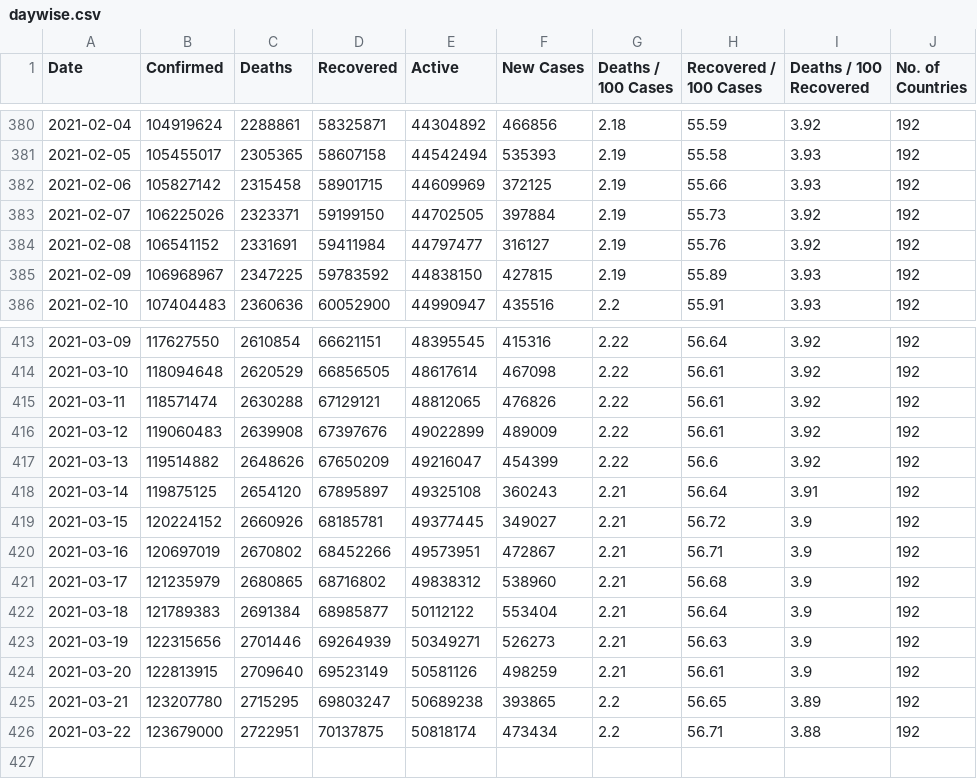
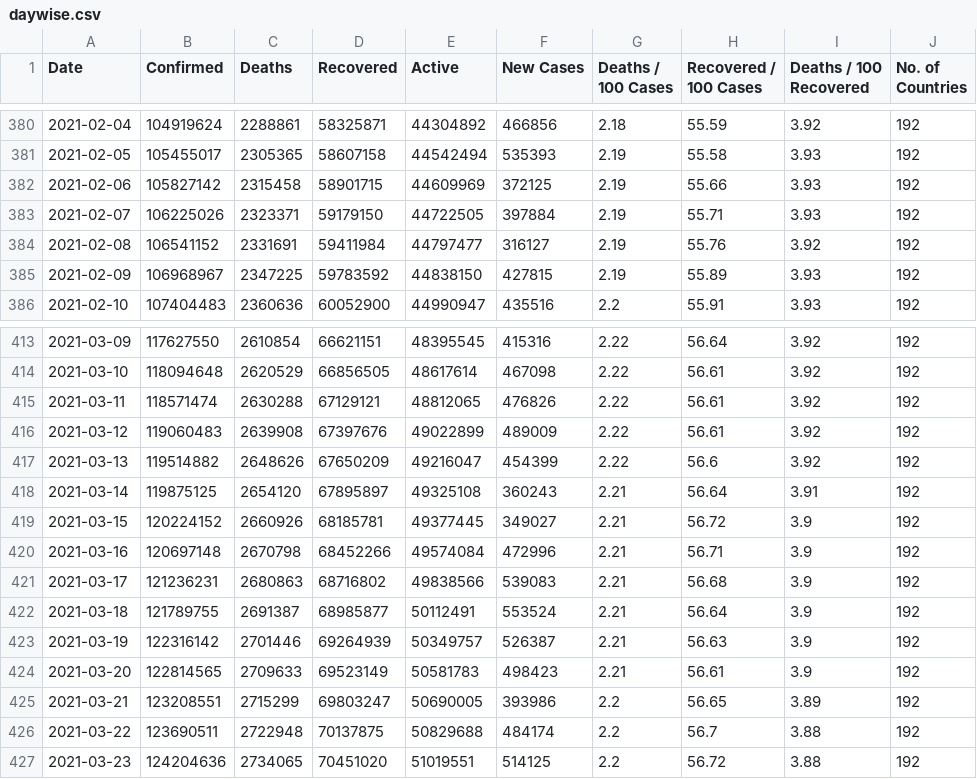
Before and after one commit to ramsunder2000/Covid-19-Preprocessed-Dataset, a CSV file: preprocessed/daywise.csv, drawn as a sheet; only a part is shown, gaps mark what is left out.

```diff
--- a/preprocessed/daywise.csv
+++ b/preprocessed/daywise.csv
@@ -382,3 +382,3 @@ Date,Confirmed,Deaths,Recovered,Active,New Cases,Deaths / 100 Cases,Recovered /
 2021-02-06,105827142,2315458,58901715,44609969,372125,2.19,55.66,3.93,192
-2021-02-07,106225026,2323371,59199150,44702505,397884,2.19,55.73,3.92,192
+2021-02-07,106225026,2323371,59179150,44722505,397884,2.19,55.71,3.93,192
 2021-02-08,106541152,2331691,59411984,44797477,316127,2.19,55.76,3.92,192
@@ -419,8 +419,9 @@ Date,Confirmed,Deaths,Recovered,Active,New Cases,Deaths / 100 Cases,Recovered /
 2021-03-15,120224152,2660926,68185781,49377445,349027,2.21,56.72,3.9,192
-2021-03-16,120697019,2670802,68452266,49573951,472867,2.21,56.71,3.9,192
-2021-03-17,121235979,2680865,68716802,49838312,538960,2.21,56.68,3.9,192
-2021-03-18,121789383,2691384,68985877,50112122,553404,2.21,56.64,3.9,192
-2021-03-19,122315656,2701446,69264939,50349271,526273,2.21,56.63,3.9,192
-2021-03-20,122813915,2709640,69523149,50581126,498259,2.21,56.61,3.9,192
-2021-03-21,123207780,2715295,69803247,50689238,393865,2.2,56.65,3.89,192
-2021-03-22,123679000,2722951,70137875,50818174,473434,2.2,56.71,3.88,192
+2021-03-16,120697148,2670798,68452266,49574084,472996,2.21,56.71,3.9,192
+2021-03-17,121236231,2680863,68716802,49838566,539083,2.21,56.68,3.9,192
+2021-03-18,121789755,2691387,68985877,50112491,553524,2.21,56.64,3.9,192
+2021-03-19,122316142,2701446,69264939,50349757,526387,2.21,56.63,3.9,192
+2021-03-20,122814565,2709633,69523149,50581783,498423,2.21,56.61,3.9,192
+2021-03-21,123208551,2715299,69803247,50690005,393986,2.2,56.65,3.89,192
+2021-03-22,123690511,2722948,70137875,50829688,484174,2.2,56.7,3.88,192
+2021-03-23,124204636,2734065,70451020,51019551,514125,2.2,56.72,3.88,192
```
Also changed, not shown: preprocessed/countrywise.csv, 1 other file.
